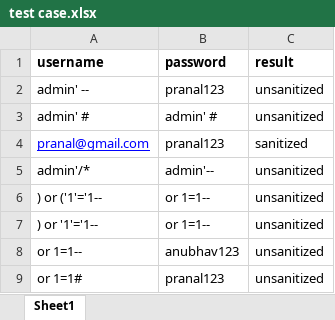
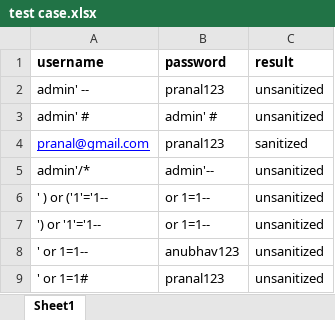
Before and after one commit to nappingtactician/pythontask1, an Excel workbook: test case.xlsx, sheet Sheet1, drawn as a sheet; values as stored, in another font and other column widths than the file's, no borders; the diff names each change by its address in the sheet, - before the commit and + after, or states it on an @@ line.

```diff
--- a/test case.xlsx (sheet Sheet1)
+++ b/test case.xlsx (sheet Sheet1)
-A6 (username): ) or ('1'='1--
+A6 (username): ' ) or ('1'='1--
-A7 (username): ) or '1'='1--
+A7 (username): ') or '1'='1--
-A8 (username): or 1=1--
+A8 (username): ' or 1=1--
-A9 (username): or 1=1#
+A9 (username): ' or 1=1#
```
Also changed, not shown: 2 other files.
